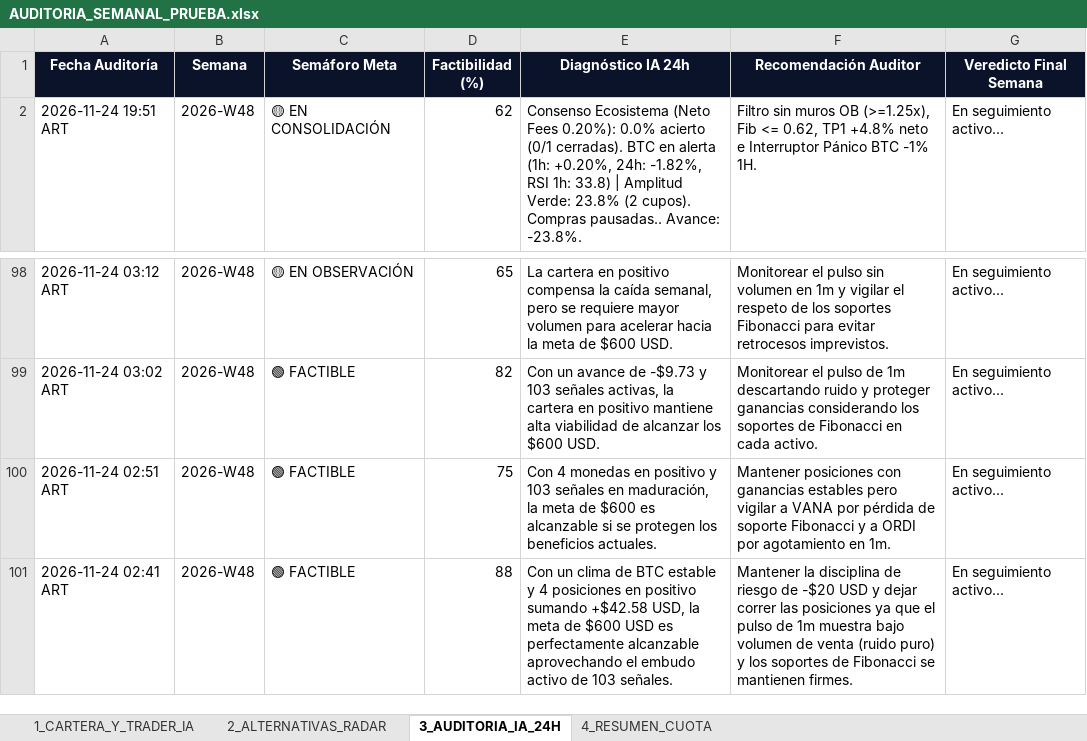
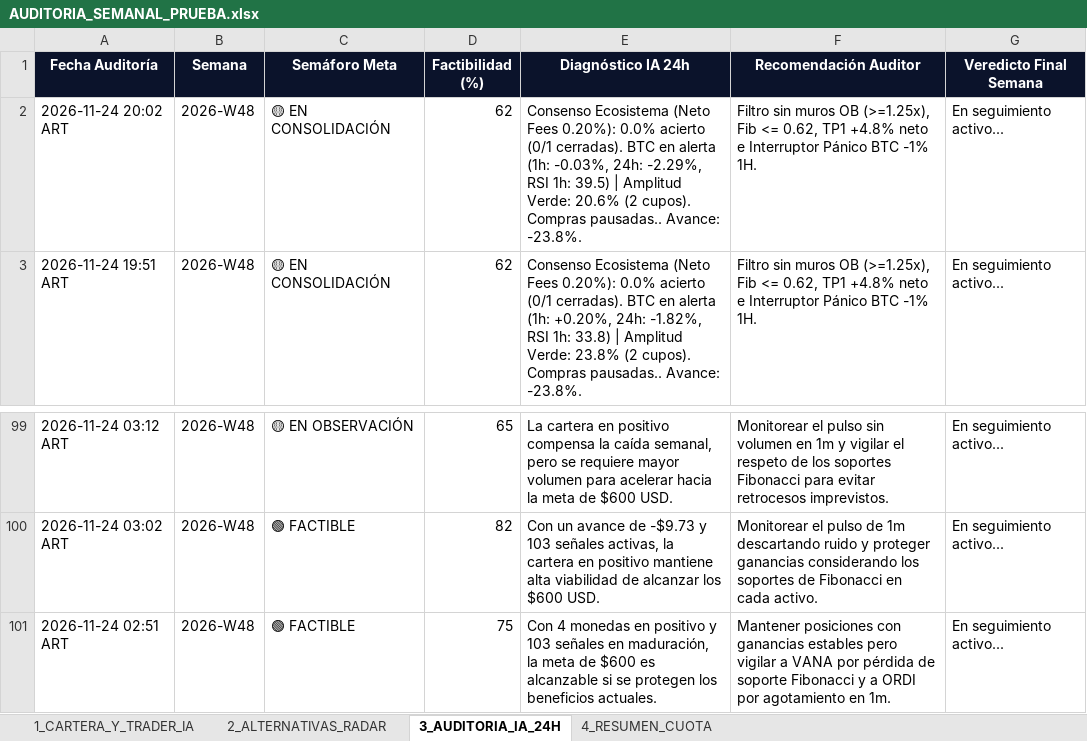
Before and after one commit to kjanoto-coder/panel-cripto, an Excel workbook: AUDITORIA_SEMANAL_PRUEBA.xlsx, sheet 3_AUDITORIA_IA_24H, drawn as a sheet; only a part is shown, gaps mark what is left out; values as stored, in another font and other column widths than the file's, no borders; removed rows and columns are numbered as before the commit, all else as after; the diff names each change by its address in the sheet, - before the commit and + after, or states it on an @@ line.

```diff
--- a/AUDITORIA_SEMANAL_PRUEBA.xlsx (sheet 3_AUDITORIA_IA_24H)
+++ b/AUDITORIA_SEMANAL_PRUEBA.xlsx (sheet 3_AUDITORIA_IA_24H)
+row 2: 2026-11-24 20:02 ART | 2026-W48 | 🟡 EN CONSOLIDACIÓN | 62 | Consenso Ecosistema (Neto Fees 0.20%): 0.0% acierto (0/1 cerradas). BTC en alerta (1h: -0.03%, 24h: -2.29%, RSI 1h: 39.5) | Amplitud Verde: 20.6% (2 cupos). Compras pausadas.. Avance: -23.8%. | Filtro sin muros OB (>=1.25x), Fib <= 0.62, TP1 +4.8% neto e Interruptor Pánico BTC -1% 1H. | En seguimiento activo...
-row 101: 2026-11-24 02:41 ART | 2026-W48 | 🟢 FACTIBLE | 88 | Con un clima de BTC estable y 4 posiciones en positivo sumando +$42.58 USD, la meta de $600 USD es perfectamente alcanzable aprovechando el embudo activo de 103 señales. | Mantener la disciplina de riesgo de -$20 USD y dejar correr las posiciones ya que el pulso de 1m muestra bajo volumen de venta (ruido puro) y los soportes de Fibonacci se mantienen firmes. | En seguimiento activo...
```
Also changed, not shown: sheet 2_ALTERNATIVAS_RADAR, 1 other file.
